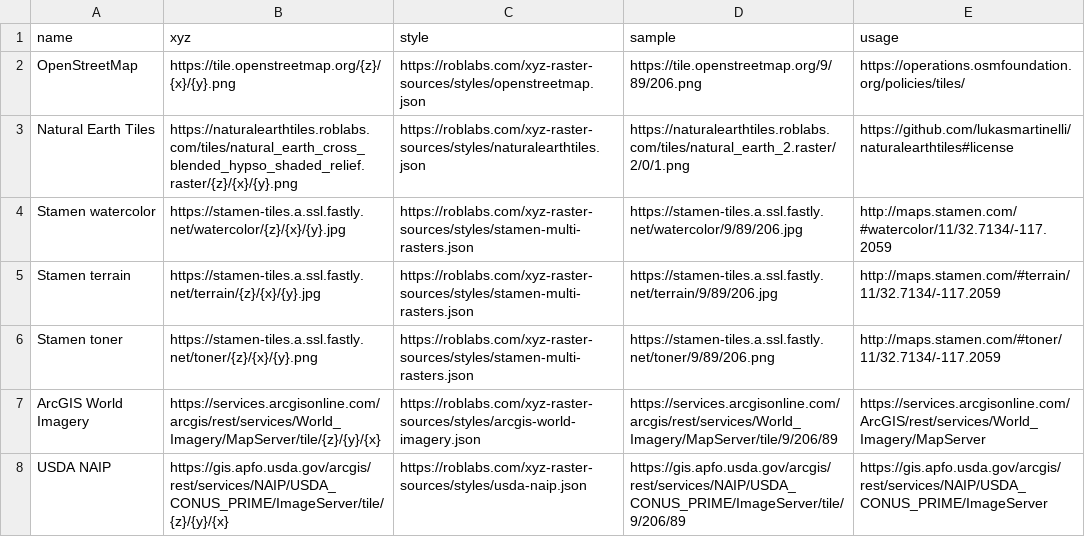
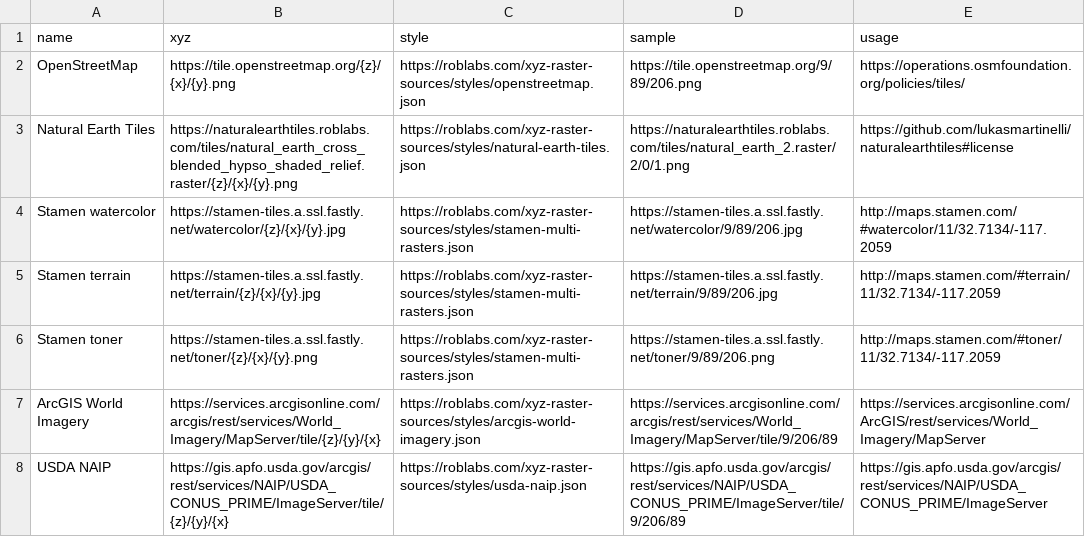
Before and after one commit to roblabs/xyz-raster-sources, a CSV file: _data/sources.csv, drawn as a sheet.

Commit message:
Generate many Style JSON using Liquid

```diff
--- a/_data/sources.csv
+++ b/_data/sources.csv
@@ -2,3 +2,3 @@ name,xyz,style,sample,usage
 OpenStreetMap,https://tile.openstreetmap.org/{z}/{x}/{y}.png,https://roblabs.com/xyz-raster-sources/styles/openstreetmap.json,https://tile.openstreetmap.org/9/89/206.png,https://operations.osmfoundation.org/policies/tiles/
-Natural Earth Tiles,https://naturalearthtiles.roblabs.com/tiles/natural_earth_cross_blended_hypso_shaded_relief.raster/{z}/{x}/{y}.png,https://roblabs.com/xyz-raster-sources/styles/naturalearthtiles.json,https://naturalearthtiles.roblabs.com/tiles/natural_earth_2.raster/2/0/1.png,https://github.com/lukasmartinelli/naturalearthtiles#license
+Natural Earth Tiles,https://naturalearthtiles.roblabs.com/tiles/natural_earth_cross_blended_hypso_shaded_relief.raster/{z}/{x}/{y}.png,https://roblabs.com/xyz-raster-sources/styles/natural-earth-tiles.json,https://naturalearthtiles.roblabs.com/tiles/natural_earth_2.raster/2/0/1.png,https://github.com/lukasmartinelli/naturalearthtiles#license
 Stamen watercolor,https://stamen-tiles.a.ssl.fastly.net/watercolor/{z}/{x}/{y}.jpg,https://roblabs.com/xyz-raster-sources/styles/stamen-multi-rasters.json,https://stamen-tiles.a.ssl.fastly.net/watercolor/9/89/206.jpg,http://maps.stamen.com/#watercolor/11/32.7134/-117.2059
```
Also changed, not shown: 9 other files.
